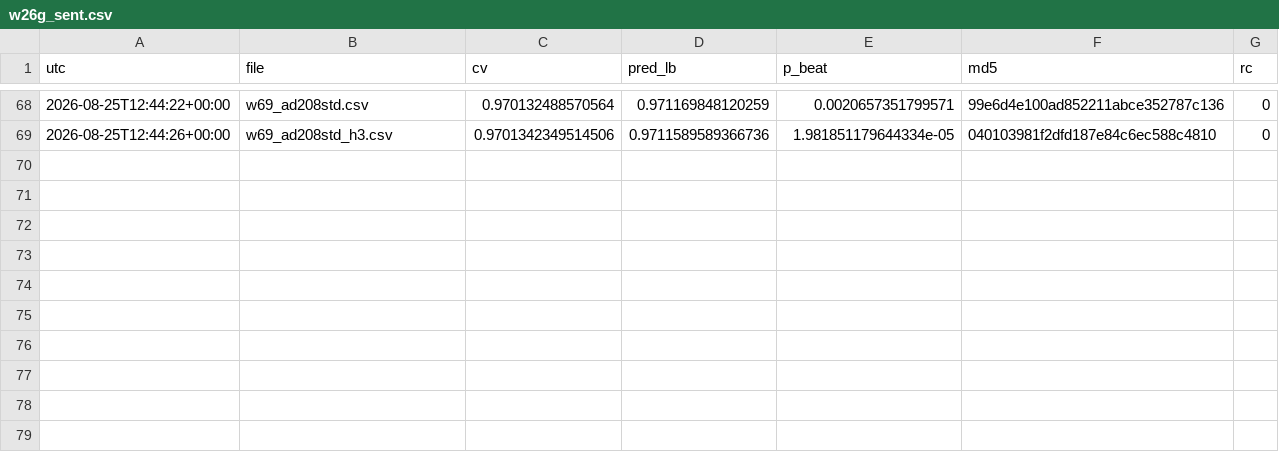
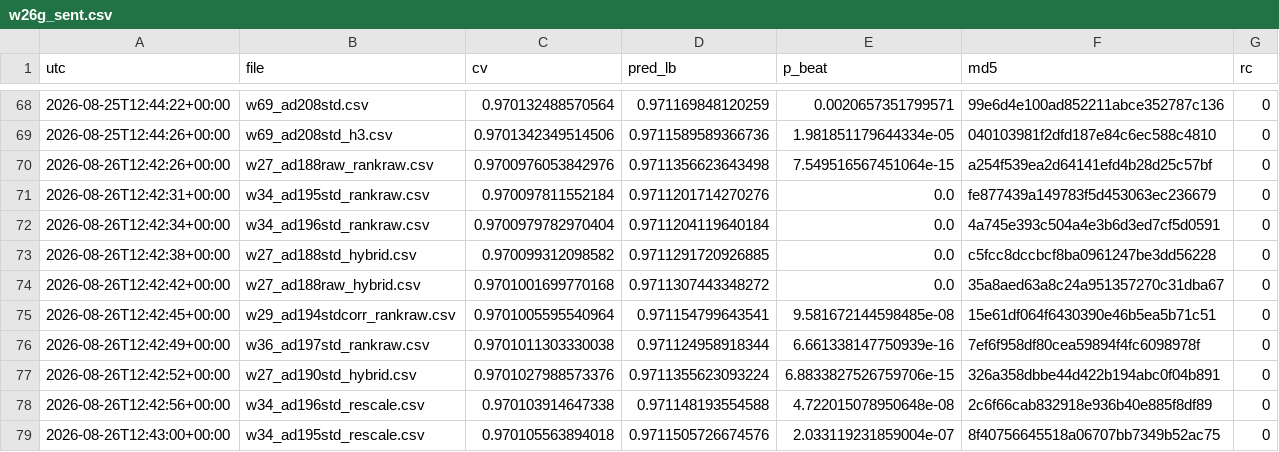
Before and after one commit to teddytennant/playground-series-s6e8, a CSV file: experiments/w26g_sent.csv, drawn as a sheet; only a part is shown, gaps mark what is left out; the diff names each change by its address in the sheet, - before the commit and + after, or states it on an @@ line.

```diff
--- a/experiments/w26g_sent.csv
+++ b/experiments/w26g_sent.csv
+row 70: 2026-08-26T12:42:26+00:00 | w27_ad188raw_rankraw.csv | 0.9700976053842976 | 0.9711356623643498 | 7.549516567451064e-15 | a254f539ea2d64141efd4b28d25c57bf | 0
+row 71: 2026-08-26T12:42:31+00:00 | w34_ad195std_rankraw.csv | 0.970097811552184 | 0.9711201714270276 | 0.0 | fe877439a149783f5d453063ec236679 | 0
+row 72: 2026-08-26T12:42:34+00:00 | w34_ad196std_rankraw.csv | 0.9700979782970404 | 0.9711204119640184 | 0.0 | 4a745e393c504a4e3b6d3ed7cf5d0591 | 0
+row 73: 2026-08-26T12:42:38+00:00 | w27_ad188std_hybrid.csv | 0.970099312098582 | 0.9711291720926885 | 0.0 | c5fcc8dccbcf8ba0961247be3dd56228 | 0
+row 74: 2026-08-26T12:42:42+00:00 | w27_ad188raw_hybrid.csv | 0.9701001699770168 | 0.9711307443348272 | 0.0 | 35a8aed63a8c24a951357270c31dba67 | 0
+row 75: 2026-08-26T12:42:45+00:00 | w29_ad194stdcorr_rankraw.csv | 0.9701005595540964 | 0.971154799643541 | 9.581672144598485e-08 | 15e61df064f6430390e46b5ea5b71c51 | 0
+row 76: 2026-08-26T12:42:49+00:00 | w36_ad197std_rankraw.csv | 0.9701011303330038 | 0.971124958918344 | 6.661338147750939e-16 | 7ef6f958df80cea59894f4fc6098978f | 0
+row 77: 2026-08-26T12:42:52+00:00 | w27_ad190std_hybrid.csv | 0.9701027988573376 | 0.9711355623093224 | 6.8833827526759706e-15 | 326a358dbbe44d422b194abc0f04b891 | 0
+row 78: 2026-08-26T12:42:56+00:00 | w34_ad196std_rescale.csv | 0.970103914647338 | 0.971148193554588 | 4.722015078950648e-08 | 2c6f66cab832918e936b40e885f8df89 | 0
+row 79: 2026-08-26T12:43:00+00:00 | w34_ad195std_rescale.csv | 0.970105563894018 | 0.9711505726674576 | 2.033119231859004e-07 | 8f40756645518a06707bb7349b52ac75 | 0
```
Also changed, not shown: experiments/w23b_sendqueue.csv, experiments/w26d_queueprice.csv, 22 other files.
